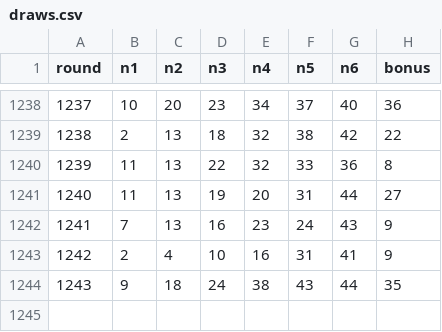
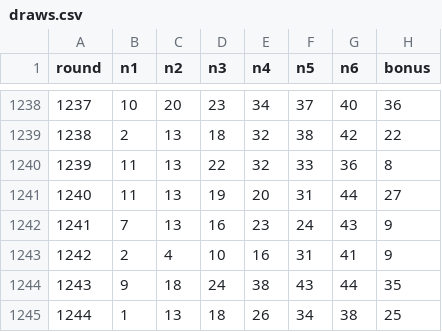
Before and after one commit to kimsunghak0213/lotto, a CSV file: draws.csv, drawn as a sheet; only a part is shown, gaps mark what is left out.

```diff
--- a/draws.csv
+++ b/draws.csv
@@ -1244 +1244,2 @@ round,n1,n2,n3,n4,n5,n6,bonus
 1243,9,18,24,38,43,44,35
+1244,1,13,18,26,34,38,25
```
